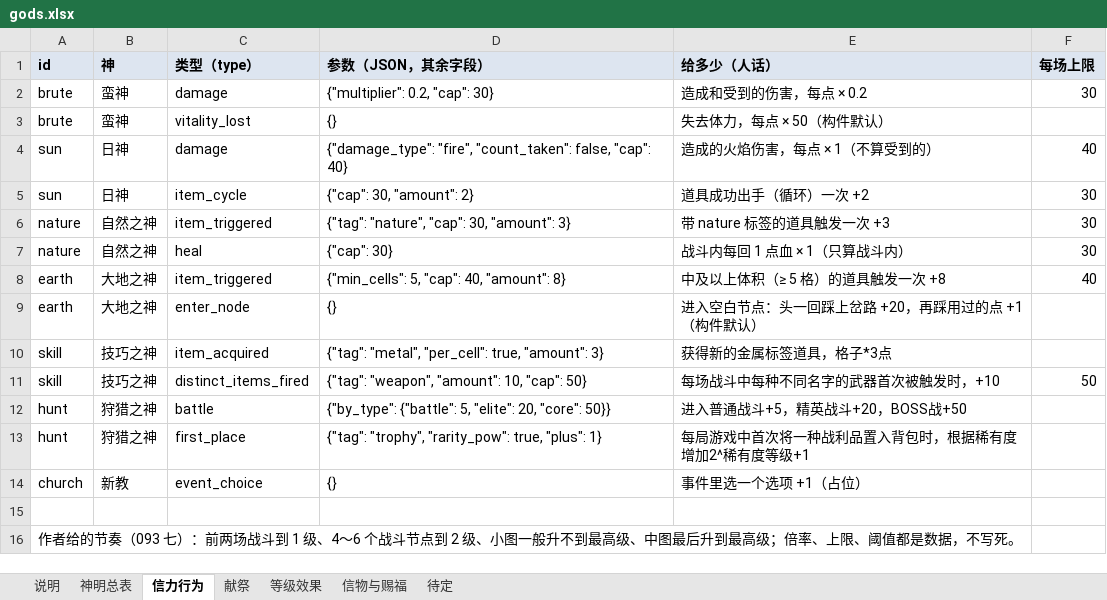
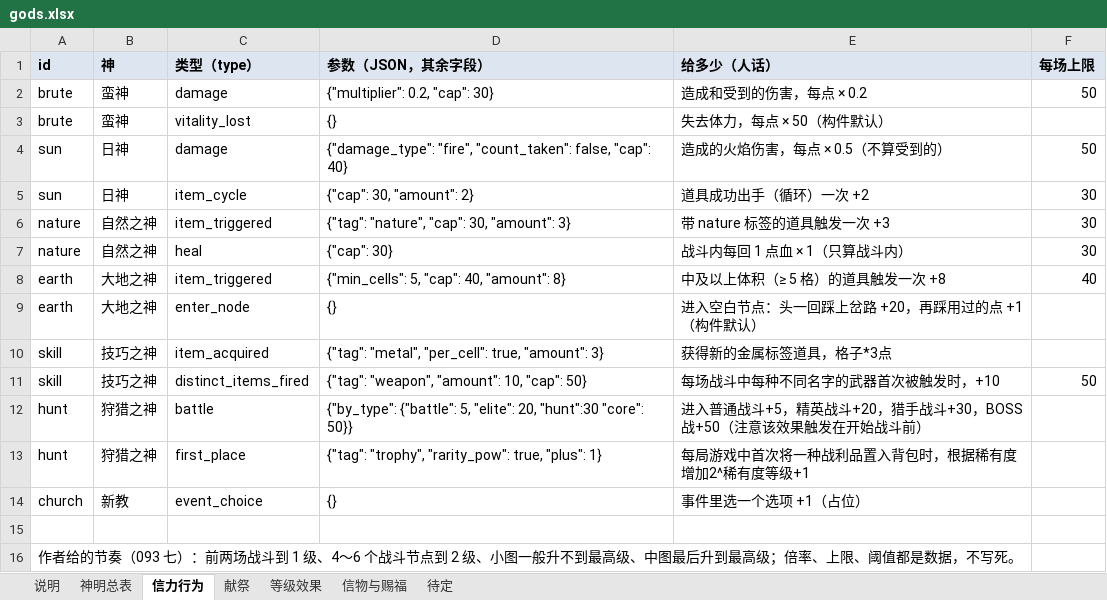
Before and after one commit to oZlUche/packsoudc, an Excel workbook: docs/gods.xlsx, sheet 信力行为, drawn as a sheet; values as stored, in another font and other column widths than the file's, no borders; the diff names each change by its address in the sheet, - before the commit and + after, or states it on an @@ line.

```diff
--- a/docs/gods.xlsx (sheet 信力行为)
+++ b/docs/gods.xlsx (sheet 信力行为)
-F2 (每场上限): 30
+F2 (每场上限): 50
-E4 (给多少（人话）): 造成的火焰伤害，每点 × 1（不算受到的）
+E4 (给多少（人话）): 造成的火焰伤害，每点 × 0.5（不算受到的）
-F4 (每场上限): 40
+F4 (每场上限): 50
-D12 (参数（JSON，其余字段）): …"elite": 20, "core": 50}}
+D12 (参数（JSON，其余字段）): …"elite": 20, "hunt":30 "core": 50}}
-E12 (给多少（人话）): 进入普通战斗+5，精英战斗+20，BOSS战+50
+E12 (给多少（人话）): 进入普通战斗+5，精英战斗+20，猎手战斗+30，BOSS战+50（注意该效果触发在开始战斗前）
```
Also changed, not shown: sheet 等级效果.
